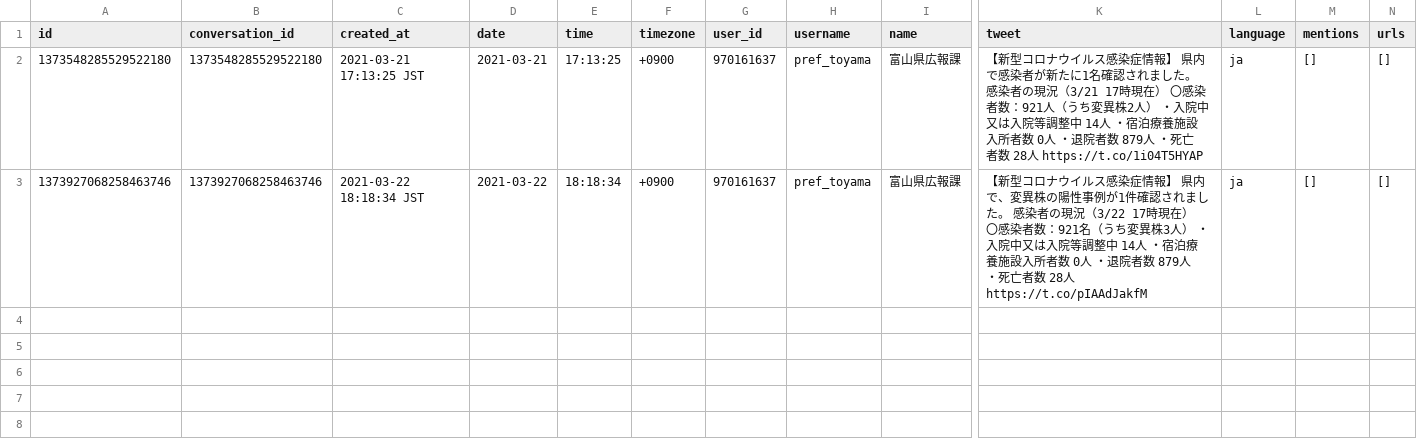
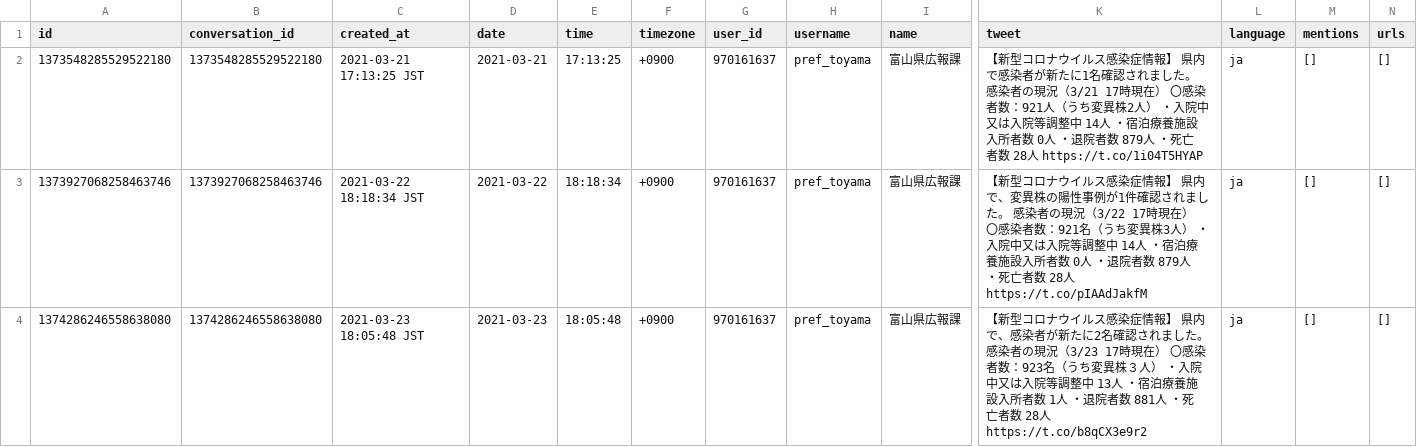
Before and after one commit to Terachan0117/covid19-toyama, a CSV file: tool/tmp.csv, drawn as a sheet; only a part is shown, gaps mark what is left out; rows hold the shown columns only; the diff names each change by its address in the sheet, - before the commit and + after, or states it on an @@ line.

Commit message:
update data

```diff
--- a/tool/tmp.csv
+++ b/tool/tmp.csv
+row 4: 1374286246558638080 | 1374286246558638080 | 2021-03-23 18:05:48 JST | 2021-03-23 | 18:05:48 | +0900 | 970161637 | pref_toyama | 富山県広報課 | 【新型コロナウイルス感染症情報】 県内で、感染者が新たに2名確認されました。 感染者の現況（3/23 17時現在） 〇感染者数：923名（うち変異株３人） ・入院中又は入院等調整中 13人 ・宿泊療養施設入所者数 1人 ・退院者数 881人 ・死亡者数 28人 https://t.co/b8qCX3e9r2 | ja | [] | []
```
Also changed, not shown: 4 other files.
